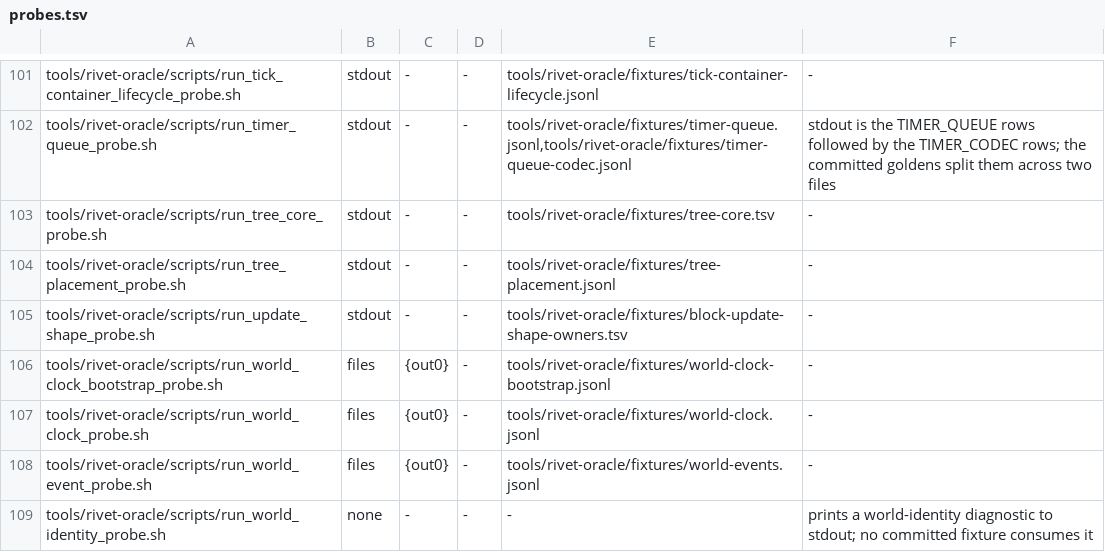
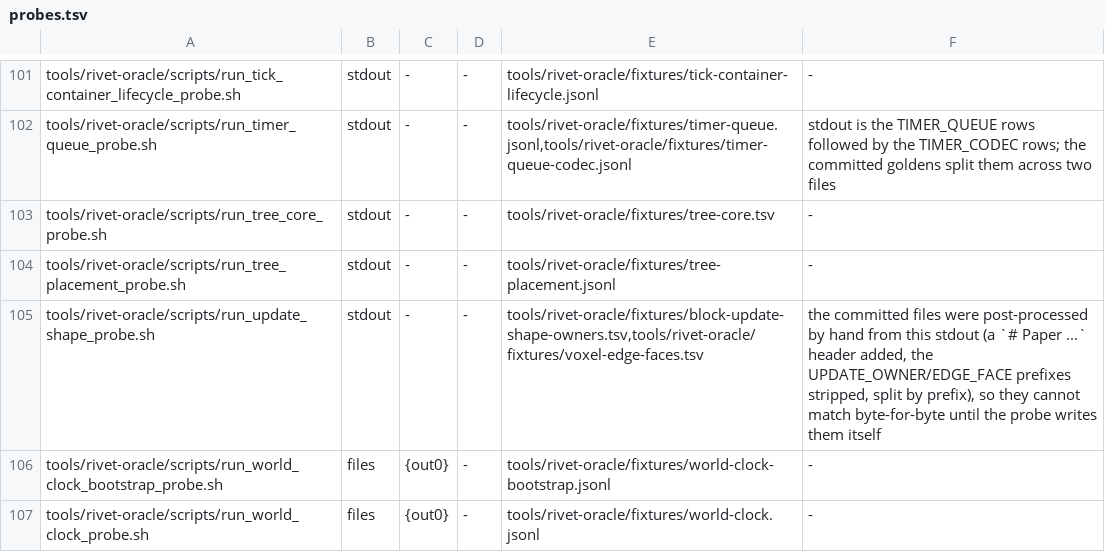
Before and after one commit to jonaslsaa/rivet, a TSV file: tools/rivet-oracle/probes.tsv, drawn as a sheet; only a part is shown, gaps mark what is left out; the shorter side is filled out with more unchanged rows.

```diff
--- a/tools/rivet-oracle/probes.tsv
+++ b/tools/rivet-oracle/probes.tsv
@@ -104,3 +104,3 @@ tools/rivet-oracle/scripts/run_tree_core_probe.sh	stdout	-	-	tools/rivet-oracle/
 tools/rivet-oracle/scripts/run_tree_placement_probe.sh	stdout	-	-	tools/rivet-oracle/fixtures/tree-placement.jsonl	-
-tools/rivet-oracle/scripts/run_update_shape_probe.sh	stdout	-	-	tools/rivet-oracle/fixtures/block-update-shape-owners.tsv	-
+tools/rivet-oracle/scripts/run_update_shape_probe.sh	stdout	-	-	tools/rivet-oracle/fixtures/block-update-shape-owners.tsv,tools/rivet-oracle/fixtures/voxel-edge-faces.tsv	the committed files were post-processed by hand from this stdout (a `# Paper ...` header added, the UPDATE_OWNER/EDGE_FACE prefixes stripped, split by prefix), so they cannot match byte-for-byte until the probe writes them itself
 tools/rivet-oracle/scripts/run_world_clock_bootstrap_probe.sh	files	{out0}	-	tools/rivet-oracle/fixtures/world-clock-bootstrap.jsonl	-
```
Also changed, not shown: VERIFY.tsv, 2 other files.
